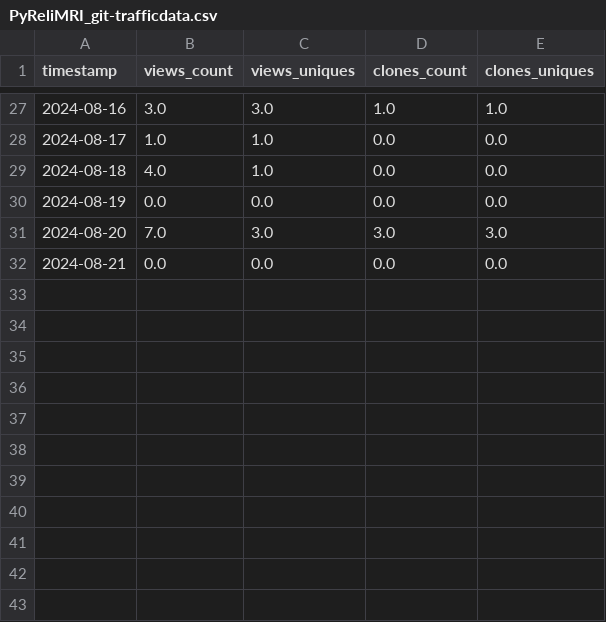
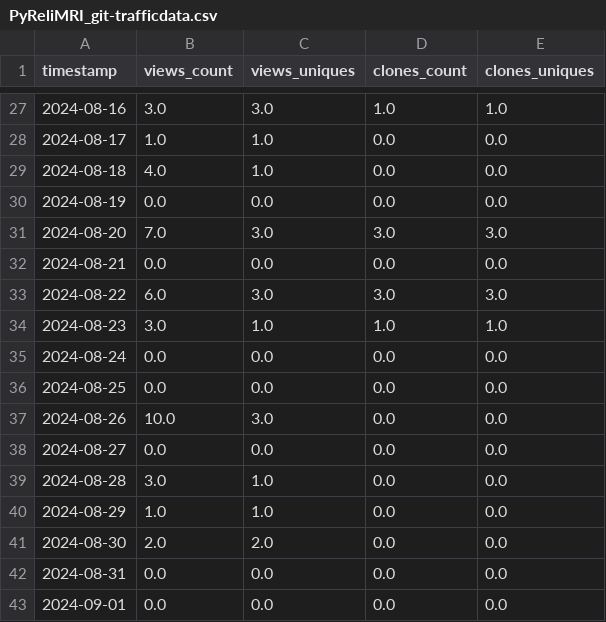
Before and after one commit to demidenm/git_traffik, a CSV file: git_traffik/output/PyReliMRI_git-trafficdata.csv, drawn as a sheet; only a part is shown, gaps mark what is left out; the diff names each change by its address in the sheet, - before the commit and + after, or states it on an @@ line.

```diff
--- a/git_traffik/output/PyReliMRI_git-trafficdata.csv
+++ b/git_traffik/output/PyReliMRI_git-trafficdata.csv
+row 33: 2024-08-22 | 6.0 | 3.0 | 3.0 | 3.0
+row 34: 2024-08-23 | 3.0 | 1.0 | 1.0 | 1.0
+row 35: 2024-08-24 | 0.0 | 0.0 | 0.0 | 0.0
+row 36: 2024-08-25 | 0.0 | 0.0 | 0.0 | 0.0
+row 37: 2024-08-26 | 10.0 | 3.0 | 0.0 | 0.0
+row 38: 2024-08-27 | 0.0 | 0.0 | 0.0 | 0.0
+row 39: 2024-08-28 | 3.0 | 1.0 | 0.0 | 0.0
+row 40: 2024-08-29 | 1.0 | 1.0 | 0.0 | 0.0
+row 41: 2024-08-30 | 2.0 | 2.0 | 0.0 | 0.0
+row 42: 2024-08-31 | 0.0 | 0.0 | 0.0 | 0.0
+row 43: 2024-09-01 | 0.0 | 0.0 | 0.0 | 0.0
```
Also changed, not shown: 1 other file.
